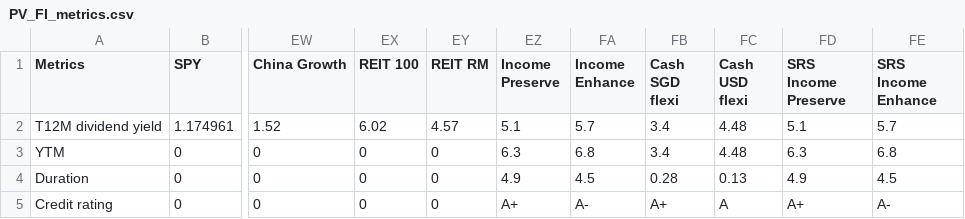
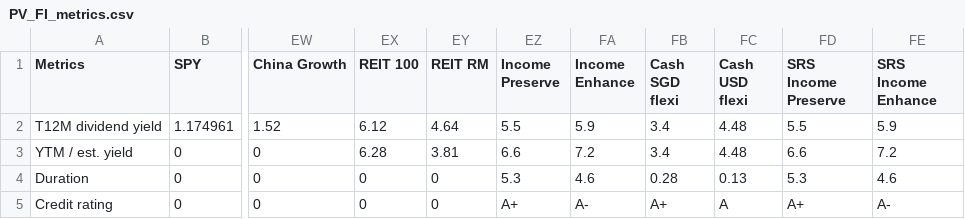
Before and after one commit to weijieleong/Portfolio-Visualizer, a CSV file: Data/PV_FI_metrics.csv, drawn as a sheet; only a part is shown, gaps mark what is left out; the diff names each change by its address in the sheet, - before the commit and + after, or states it on an @@ line.

Commit message:
Add files via upload

```diff
--- a/Data/PV_FI_metrics.csv
+++ b/Data/PV_FI_metrics.csv
-EX2 (REIT 100): 6.02
+EX2 (REIT 100): 6.12
-EY2 (REIT RM): 4.57
+EY2 (REIT RM): 4.64
-EZ2 (Income Preserve): 5.1
+EZ2 (Income Preserve): 5.5
-FA2 (Income Enhance): 5.7
+FA2 (Income Enhance): 5.9
-FD2 (SRS Income Preserve): 5.1
+FD2 (SRS Income Preserve): 5.5
-FE2 (SRS Income Enhance): 5.7
+FE2 (SRS Income Enhance): 5.9
-A3 (Metrics): YTM
+A3 (Metrics): YTM / est. yield
-EX3 (REIT 100): 0
+EX3 (REIT 100): 6.28
-EY3 (REIT RM): 0
+EY3 (REIT RM): 3.81
-EZ3 (Income Preserve): 6.3
+EZ3 (Income Preserve): 6.6
-FA3 (Income Enhance): 6.8
+FA3 (Income Enhance): 7.2
-FD3 (SRS Income Preserve): 6.3
+FD3 (SRS Income Preserve): 6.6
-FE3 (SRS Income Enhance): 6.8
+FE3 (SRS Income Enhance): 7.2
-EZ4 (Income Preserve): 4.9
+EZ4 (Income Preserve): 5.3
-FA4 (Income Enhance): 4.5
+FA4 (Income Enhance): 4.6
-FD4 (SRS Income Preserve): 4.9
+FD4 (SRS Income Preserve): 5.3
-FE4 (SRS Income Enhance): 4.5
+FE4 (SRS Income Enhance): 4.6
```
